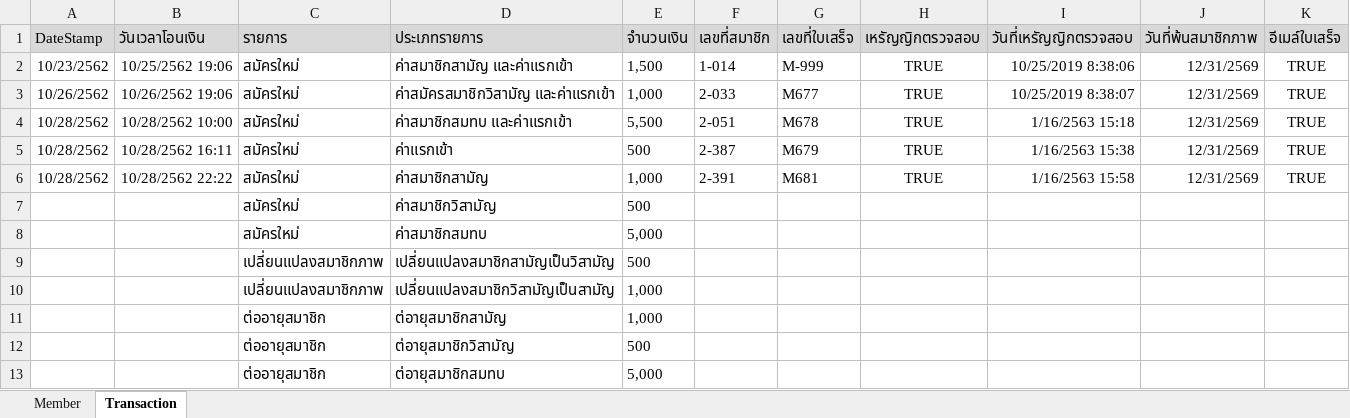
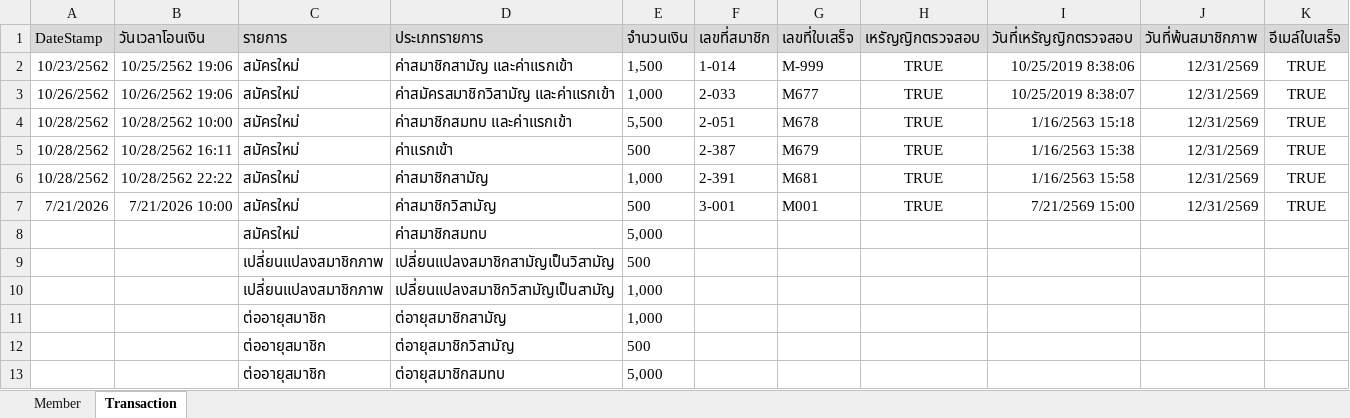
Before and after one commit to Cakenomsod/Fastwork_ABTA, an Excel workbook: ABTA-System/Data/NewMemDatabase.xlsx, sheet Transaction, drawn as a sheet; values as stored, in another font and other column widths than the file's, no borders; removed rows and columns are numbered as before the commit, all else as after; the diff names each change by its address in the sheet, - before the commit and + after, or states it on an @@ line.

```diff
--- a/ABTA-System/Data/NewMemDatabase.xlsx (sheet Transaction)
+++ b/ABTA-System/Data/NewMemDatabase.xlsx (sheet Transaction)
-row 7:  |  | สมัครใหม่ | ค่าสมาชิกวิสามัญ | 500
+row 7: 7/21/2026 | 7/21/2026 10:00 | สมัครใหม่ | ค่าสมาชิกวิสามัญ | 500 | 3-001 | M001 | TRUE | 7/21/2569 15:00 | 12/31/2569 | TRUE
```
Also changed, not shown: sheet Member, 5 other files.
